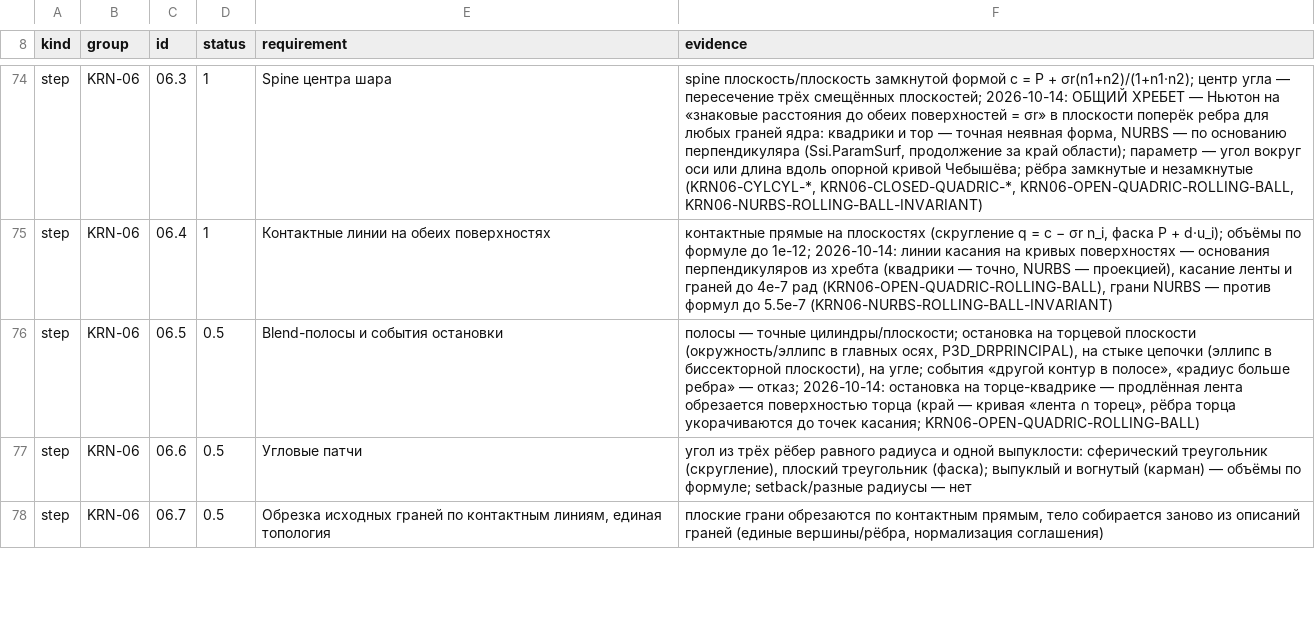
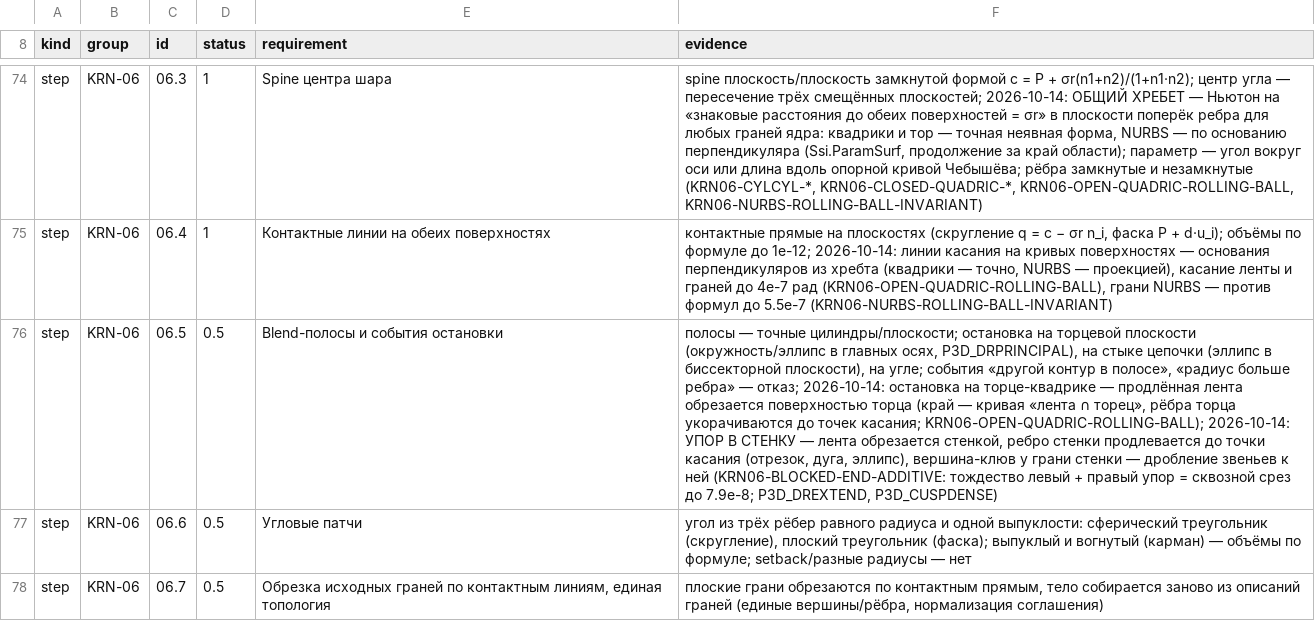
Before and after one commit to VladKlimenko-dev/parametric3d-rep, a TSV file: src/docs/release/PROGRESS_ITEMS.tsv, drawn as a sheet; only a part is shown, gaps mark what is left out; the diff covers the shown part only; the diff names each change by its address in the sheet, - before the commit and + after, or states it on an @@ line.

```diff
--- a/src/docs/release/PROGRESS_ITEMS.tsv
+++ b/src/docs/release/PROGRESS_ITEMS.tsv
-F76 (evidence): …точек касания; KRN06-OPEN-QUADRIC-ROLLING-BALL)
+F76 (evidence): …точек касания; KRN06-OPEN-QUADRIC-ROLLING-BALL); 2026-10-14: УПОР В СТЕНКУ — лента обрезается стенкой, ребро стенки продлевается до точки касания (отрезок, дуга, эллипс), вершина-клюв у грани стенки — дробление звеньев к ней (KRN06-BLOCKED-END-ADDITIVE: тождество левый + правый упор = сквозной срез до 7.9e-8; P3D_DREXTEND, P3D_CUSPDENSE)
```
Also changed, not shown: 2 edited cells elsewhere in this file, 29 other files.
